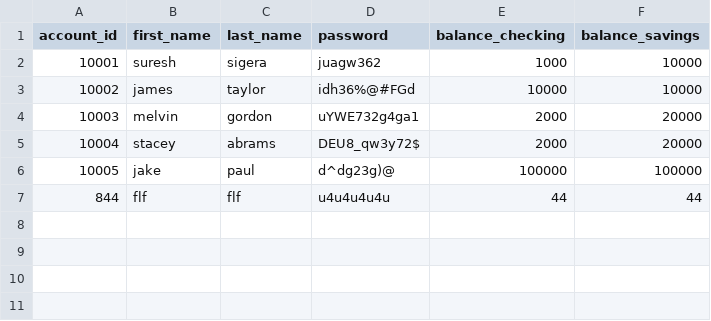
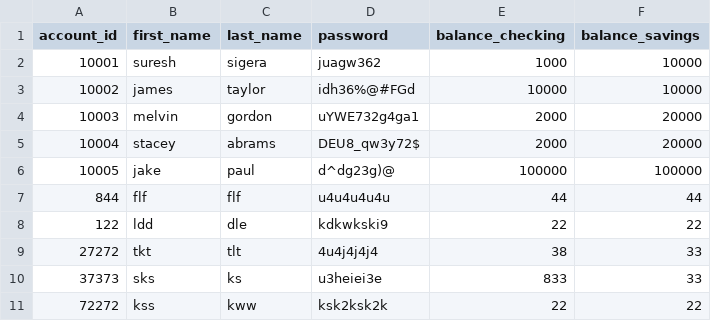
Before and after one commit to Jnoox/banking-project, a CSV file: bank.csv, drawn as a sheet; the diff names each change by its address in the sheet, - before the commit and + after, or states it on an @@ line.

Commit message:
add accounts class with user_login method

```diff
--- a/bank.csv
+++ b/bank.csv
+row 8: 122 | ldd | dle | kdkwkski9 | 22 | 22
+row 9: 27272 | tkt | tlt | 4u4j4j4j4 | 38 | 33
+row 10: 37373 | sks | ks | u3heiei3e | 833 | 33
+row 11: 72272 | kss | kww | ksk2ksk2k | 22 | 22
```
Also changed, not shown: 1 other file.
